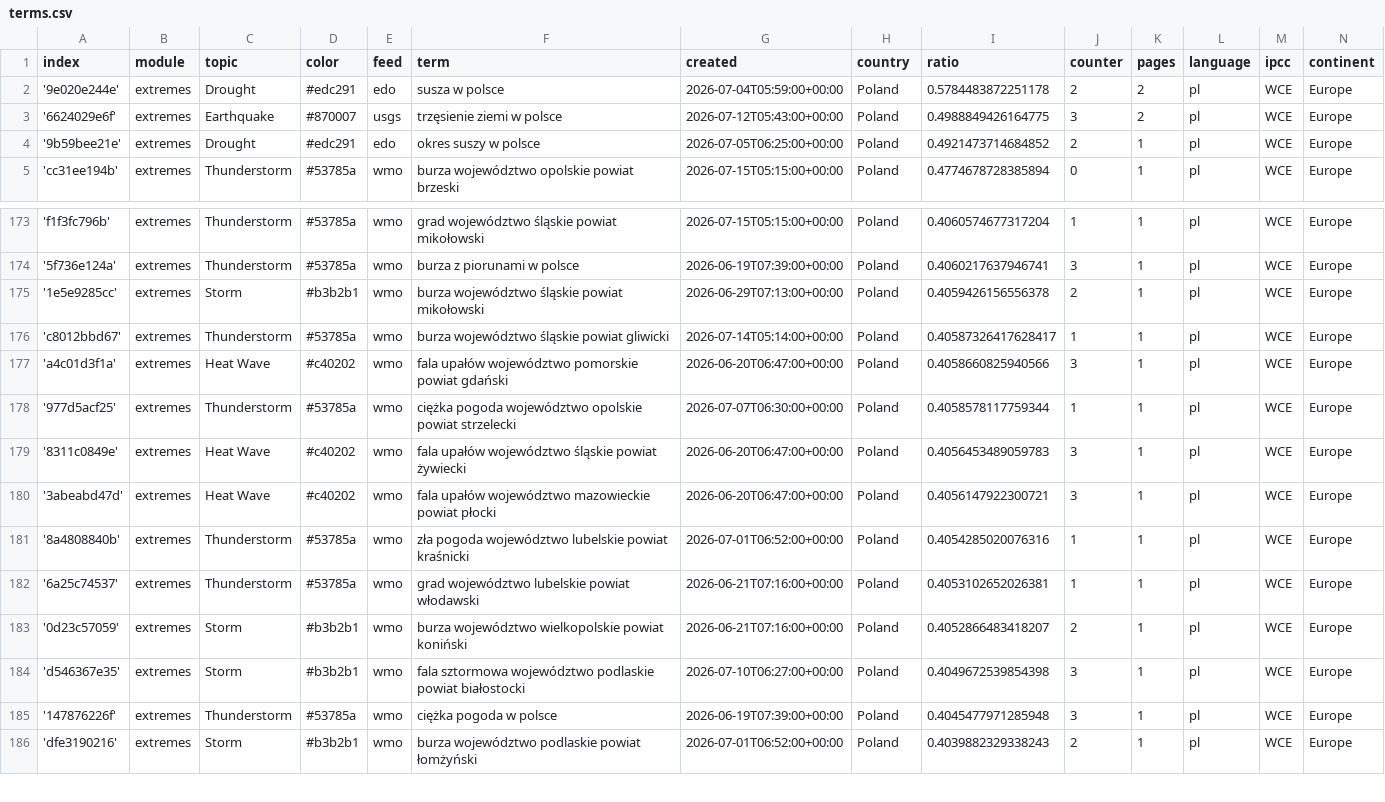
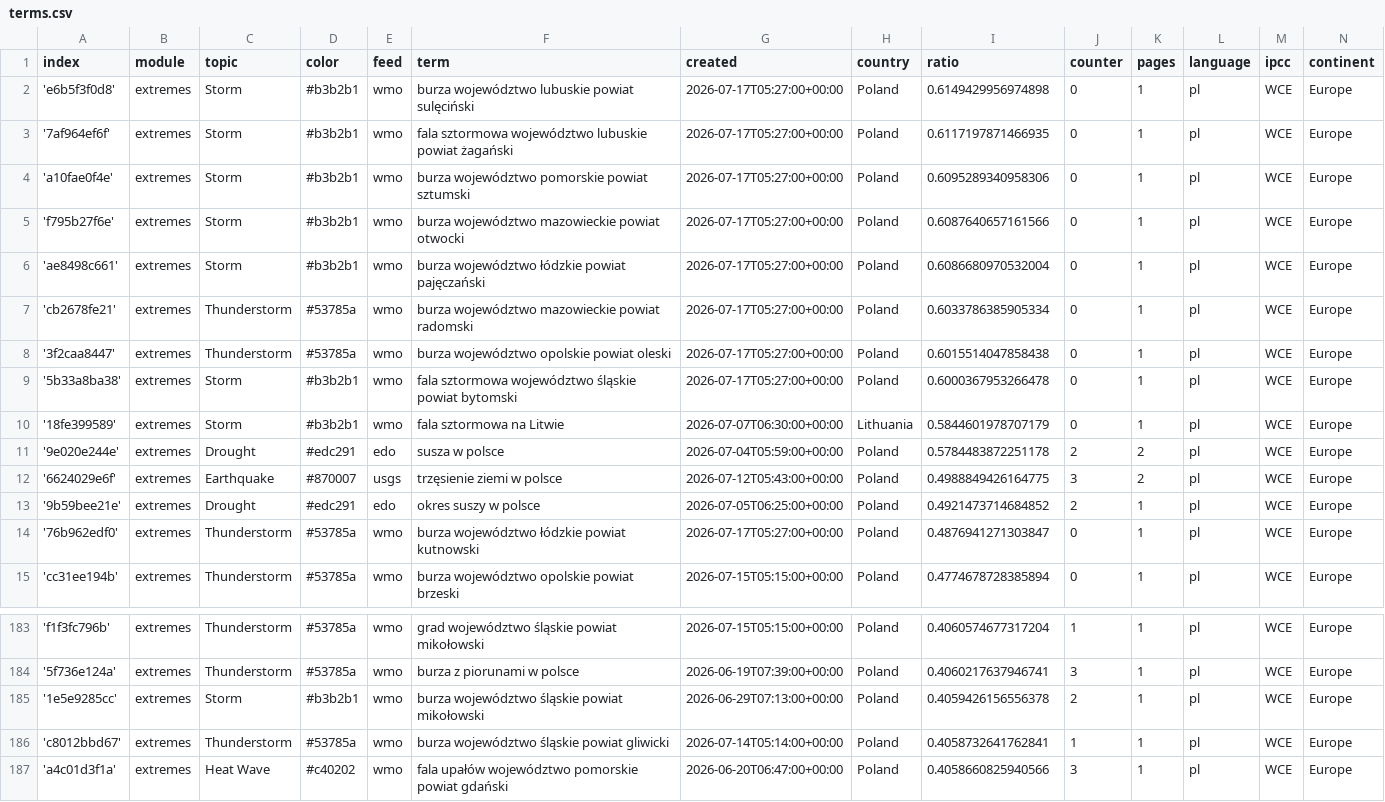
Before and after one commit to hannak555-news/polishExtremes, a CSV file: terms.csv, drawn as a sheet; only a part is shown, gaps mark what is left out; the shorter side is filled out with more unchanged rows.

Commit message:
Commit from GitHub Actions (import:0.0)

```diff
--- a/terms.csv
+++ b/terms.csv
@@ -1,2 +1,11 @@
 index,module,topic,color,feed,term,created,country,ratio,counter,pages,language,ipcc,continent
+'e6b5f3f0d8',extremes,Storm,#b3b2b1,wmo,burza województwo lubuskie powiat sulęciński,2026-07-17T05:27:00+00:00,Poland,0.6149429956974898,0,1,pl,WCE,Europe
+'7af964ef6f',extremes,Storm,#b3b2b1,wmo,fala sztormowa województwo lubuskie powiat żagański,2026-07-17T05:27:00+00:00,Poland,0.6117197871466935,0,1,pl,WCE,Europe
+'a10fae0f4e',extremes,Storm,#b3b2b1,wmo,burza województwo pomorskie powiat sztumski,2026-07-17T05:27:00+00:00,Poland,0.6095289340958306,0,1,pl,WCE,Europe
+'f795b27f6e',extremes,Storm,#b3b2b1,wmo,burza województwo mazowieckie powiat otwocki,2026-07-17T05:27:00+00:00,Poland,0.6087640657161566,0,1,pl,WCE,Europe
+'ae8498c661',extremes,Storm,#b3b2b1,wmo,burza województwo łódzkie powiat pajęczański,2026-07-17T05:27:00+00:00,Poland,0.6086680970532004,0,1,pl,WCE,Europe
+'cb2678fe21',extremes,Thunderstorm,#53785a,wmo,burza województwo mazowieckie powiat radomski,2026-07-17T05:27:00+00:00,Poland,0.6033786385905334,0,1,pl,WCE,Europe
+'3f2caa8447',extremes,Thunderstorm,#53785a,wmo,burza województwo opolskie powiat oleski,2026-07-17T05:27:00+00:00,Poland,0.6015514047858438,0,1,pl,WCE,Europe
+'5b33a8ba38',extremes,Storm,#b3b2b1,wmo,fala sztormowa województwo śląskie powiat bytomski,2026-07-17T05:27:00+00:00,Poland,0.6000367953266478,0,1,pl,WCE,Europe
+'18fe399589',extremes,Storm,#b3b2b1,wmo,fala sztormowa na Litwie,2026-07-07T06:30:00+00:00,Lithuania,0.5844601978707179,0,1,pl,WCE,Europe
 '9e020e244e',extremes,Drought,#edc291,edo,susza w polsce,2026-07-04T05:59:00+00:00,Poland,0.5784483872251178,2,2,pl,WCE,Europe
@@ -4,2 +13,3 @@ index,module,topic,color,feed,term,created,country,ratio,counter,pages,language,
 '9b59bee21e',extremes,Drought,#edc291,edo,okres suszy w polsce,2026-07-05T06:25:00+00:00,Poland,0.4921473714684852,2,1,pl,WCE,Europe
+'76b962edf0',extremes,Thunderstorm,#53785a,wmo,burza województwo łódzkie powiat kutnowski,2026-07-17T05:27:00+00:00,Poland,0.4876941271303847,0,1,pl,WCE,Europe
 'cc31ee194b',extremes,Thunderstorm,#53785a,wmo,burza województwo opolskie powiat brzeski,2026-07-15T05:15:00+00:00,Poland,0.4774678728385894,0,1,pl,WCE,Europe
@@ -175,3 +185,3 @@ index,module,topic,color,feed,term,created,country,ratio,counter,pages,language,
 '1e5e9285cc',extremes,Storm,#b3b2b1,wmo,burza województwo śląskie powiat mikołowski,2026-06-29T07:13:00+00:00,Poland,0.4059426156556378,2,1,pl,WCE,Europe
-'c8012bbd67',extremes,Thunderstorm,#53785a,wmo,burza województwo śląskie powiat gliwicki,2026-07-14T05:14:00+00:00,Poland,0.40587326417628417,1,1,pl,WCE,Europe
+'c8012bbd67',extremes,Thunderstorm,#53785a,wmo,burza województwo śląskie powiat gliwicki,2026-07-14T05:14:00+00:00,Poland,0.4058732641762841,1,1,pl,WCE,Europe
 'a4c01d3f1a',extremes,Heat Wave,#c40202,wmo,fala upałów województwo pomorskie powiat gdański,2026-06-20T06:47:00+00:00,Poland,0.4058660825940566,3,1,pl,WCE,Europe
```
